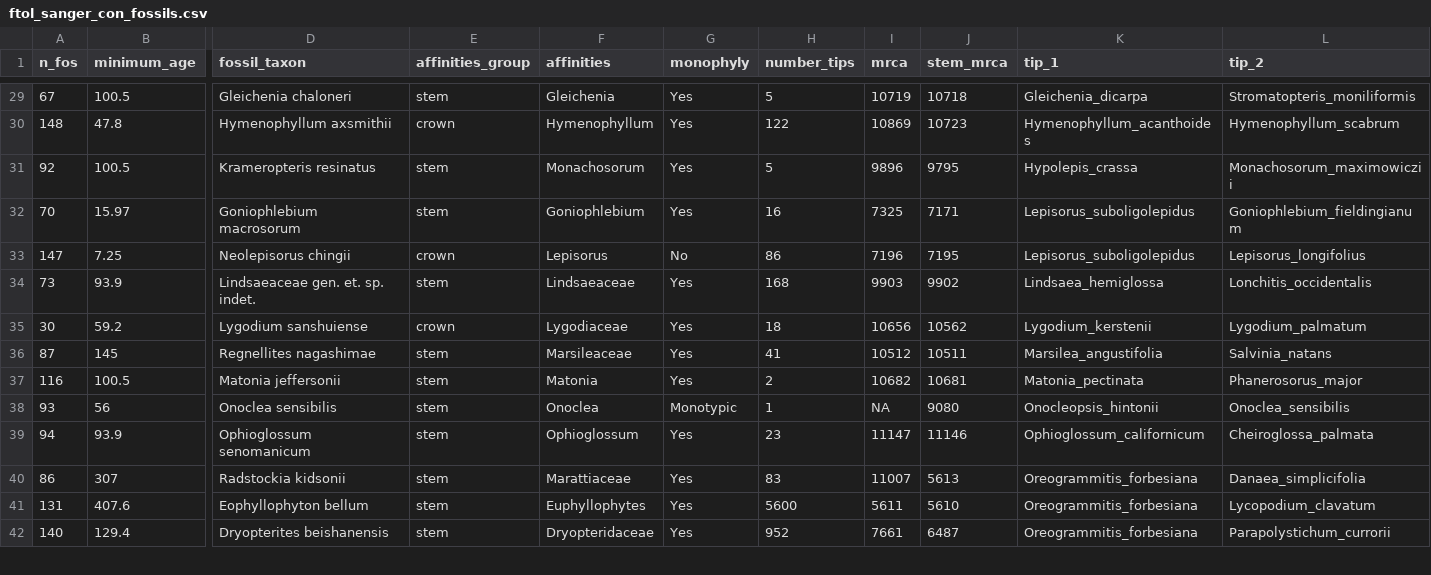
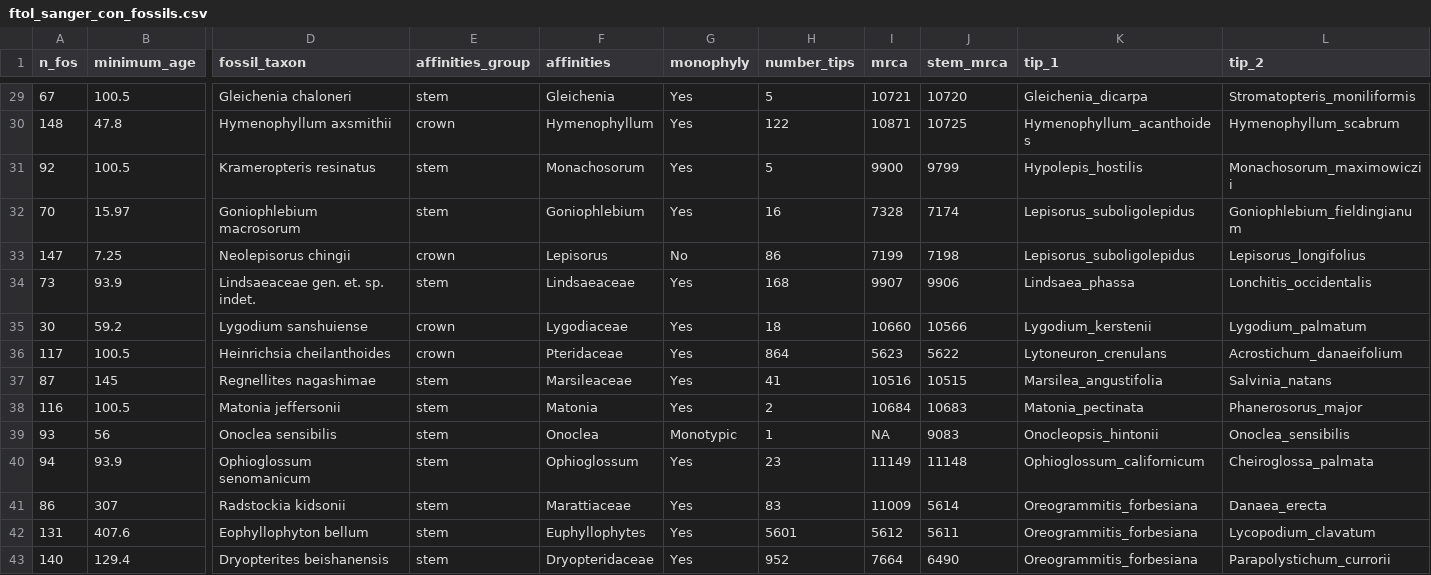
Before and after one commit to fernphy/ftol_data, a CSV file: ftol_sanger_con_fossils.csv, drawn as a sheet; only a part is shown, gaps mark what is left out; addresses are those after the commit; rows hold the shown columns only; the diff covers the shown part only; the diff names each change by its address in the sheet, - before the commit and + after, or states it on an @@ line.

```diff
--- a/ftol_sanger_con_fossils.csv
+++ b/ftol_sanger_con_fossils.csv
-I29 (mrca): 10719
+I29 (mrca): 10721
-J29 (stem_mrca): 10718
+J29 (stem_mrca): 10720
-I30 (mrca): 10869
+I30 (mrca): 10871
-J30 (stem_mrca): 10723
+J30 (stem_mrca): 10725
-I31 (mrca): 9896
+I31 (mrca): 9900
-J31 (stem_mrca): 9795
+J31 (stem_mrca): 9799
-K31 (tip_1): Hypolepis_crassa
+K31 (tip_1): Hypolepis_hostilis
-I32 (mrca): 7325
+I32 (mrca): 7328
-J32 (stem_mrca): 7171
+J32 (stem_mrca): 7174
-I33 (mrca): 7196
+I33 (mrca): 7199
-J33 (stem_mrca): 7195
+J33 (stem_mrca): 7198
-I34 (mrca): 9903
+I34 (mrca): 9907
-J34 (stem_mrca): 9902
+J34 (stem_mrca): 9906
-K34 (tip_1): Lindsaea_hemiglossa
+K34 (tip_1): Lindsaea_phassa
-I35 (mrca): 10656
+I35 (mrca): 10660
-J35 (stem_mrca): 10562
+J35 (stem_mrca): 10566
+row 36: 117 | 100.5 | Heinrichsia cheilanthoides | crown | Pteridaceae | Yes | 864 | 5623 | 5622 | Lytoneuron_crenulans | Acrostichum_danaeifolium
-I37 (mrca): 10512
+I37 (mrca): 10516
-J37 (stem_mrca): 10511
+J37 (stem_mrca): 10515
-I38 (mrca): 10682
+I38 (mrca): 10684
-J38 (stem_mrca): 10681
+J38 (stem_mrca): 10683
-J39 (stem_mrca): 9080
+J39 (stem_mrca): 9083
-I40 (mrca): 11147
+I40 (mrca): 11149
-J40 (stem_mrca): 11146
+J40 (stem_mrca): 11148
-I41 (mrca): 11007
+I41 (mrca): 11009
-J41 (stem_mrca): 5613
+J41 (stem_mrca): 5614
-L41 (tip_2): Danaea_simplicifolia
+L41 (tip_2): Danaea_erecta
-H42 (number_tips): 5600
+H42 (number_tips): 5601
-I42 (mrca): 5611
+I42 (mrca): 5612
-J42 (stem_mrca): 5610
+J42 (stem_mrca): 5611
-I43 (mrca): 7661
+I43 (mrca): 7664
-J43 (stem_mrca): 6487
+J43 (stem_mrca): 6490
```
Also changed, not shown: 2 added rows, 2 removed rows and 90 edited cells elsewhere in this file, ftol_acc_table_wide.csv, ftol_plastome_parts.csv, 12 other files.
